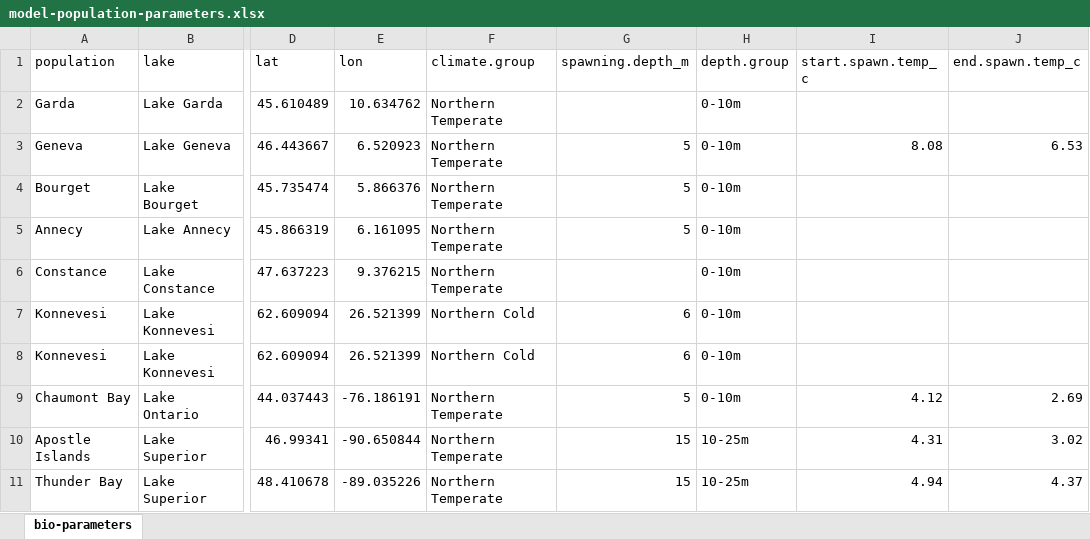
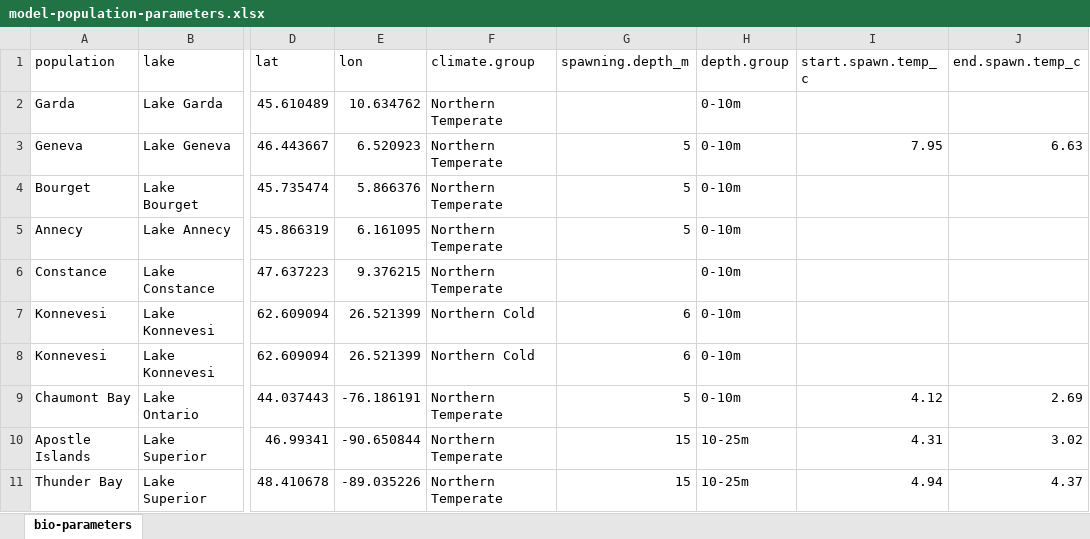
Before and after one commit to taylorstewart/Stewart-et-al-2024---Coregonine-Embryo-Modeling, an Excel workbook: data/model-population-parameters.xlsx, sheet bio-parameters, drawn as a sheet; only a part is shown, gaps mark what is left out; values as stored, in another font and other column widths than the file's, no borders; the diff names each change by its address in the sheet, - before the commit and + after, or states it on an @@ line.

Commit message:
update geneva temps

```diff
--- a/data/model-population-parameters.xlsx (sheet bio-parameters)
+++ b/data/model-population-parameters.xlsx (sheet bio-parameters)
-I3 (start.spawn.temp_c): 8.08
+I3 (start.spawn.temp_c): 7.95
-J3 (end.spawn.temp_c): 6.53
+J3 (end.spawn.temp_c): 6.63
```
Also changed, not shown: 8 other files.
